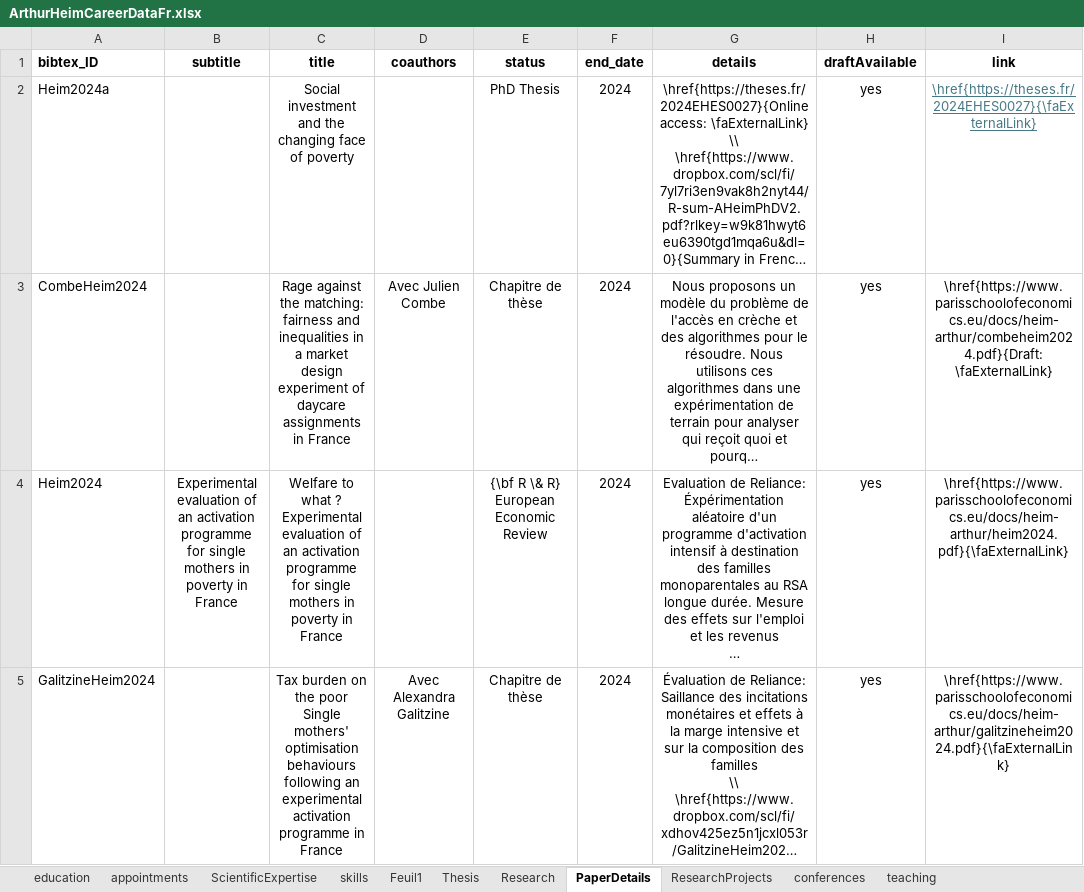
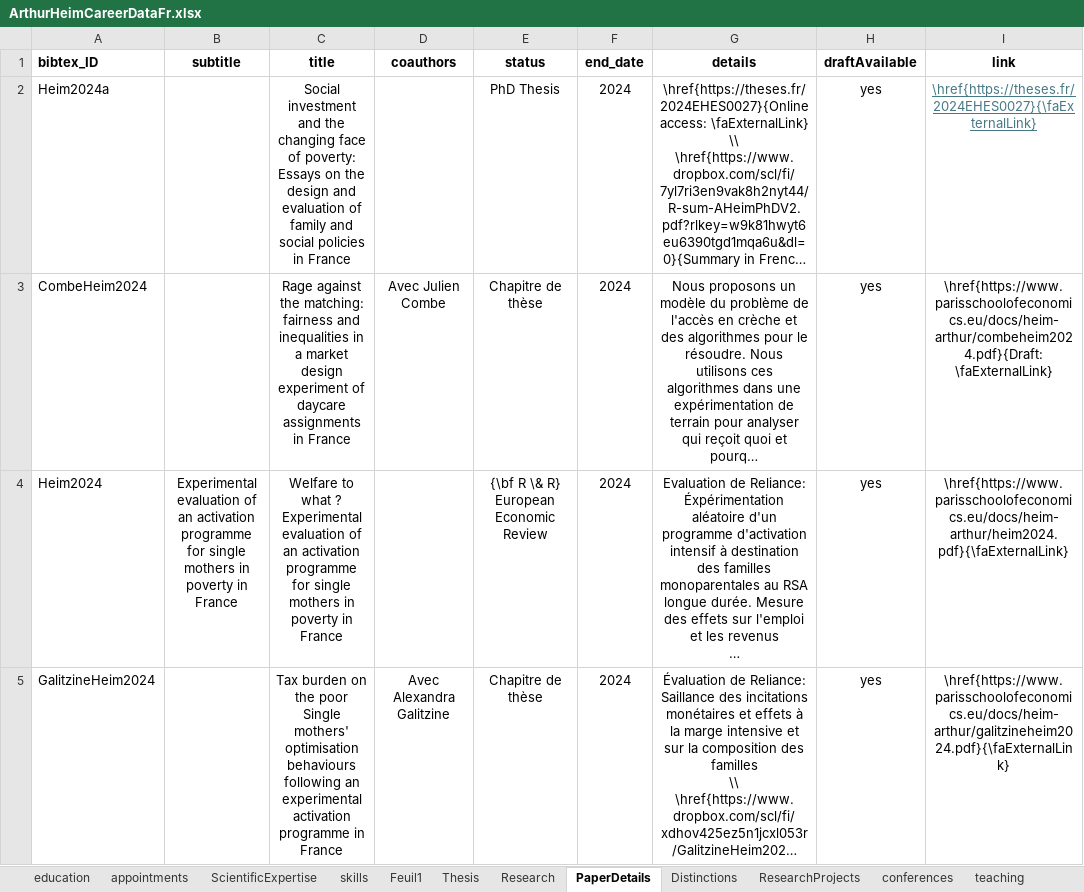
Before and after one commit to arthurheim/Data_DrivenResume, an Excel workbook: Data/ArthurHeimCareerDataFr.xlsx, sheet PaperDetails, drawn as a sheet; only a part is shown; long unchanged cells end in …; values as stored, in another font and other column widths than the file's, no borders; the diff covers the shown part only; the diff names each change by its address in the sheet, - before the commit and + after, or states it on an @@ line.

```diff
--- a/Data/ArthurHeimCareerDataFr.xlsx (sheet PaperDetails)
+++ b/Data/ArthurHeimCareerDataFr.xlsx (sheet PaperDetails)
+sheet tab: Distinctions
-C2 (title): …face of poverty
+C2 (title): …face of poverty: Essays on the design and evaluation of family and social policies in France
```
Also changed, not shown: 1 edited cell elsewhere in this sheet, sheet appointments, sheet education, Data/ArthurHeimCareerDataEn.xlsx, 4 other files.
